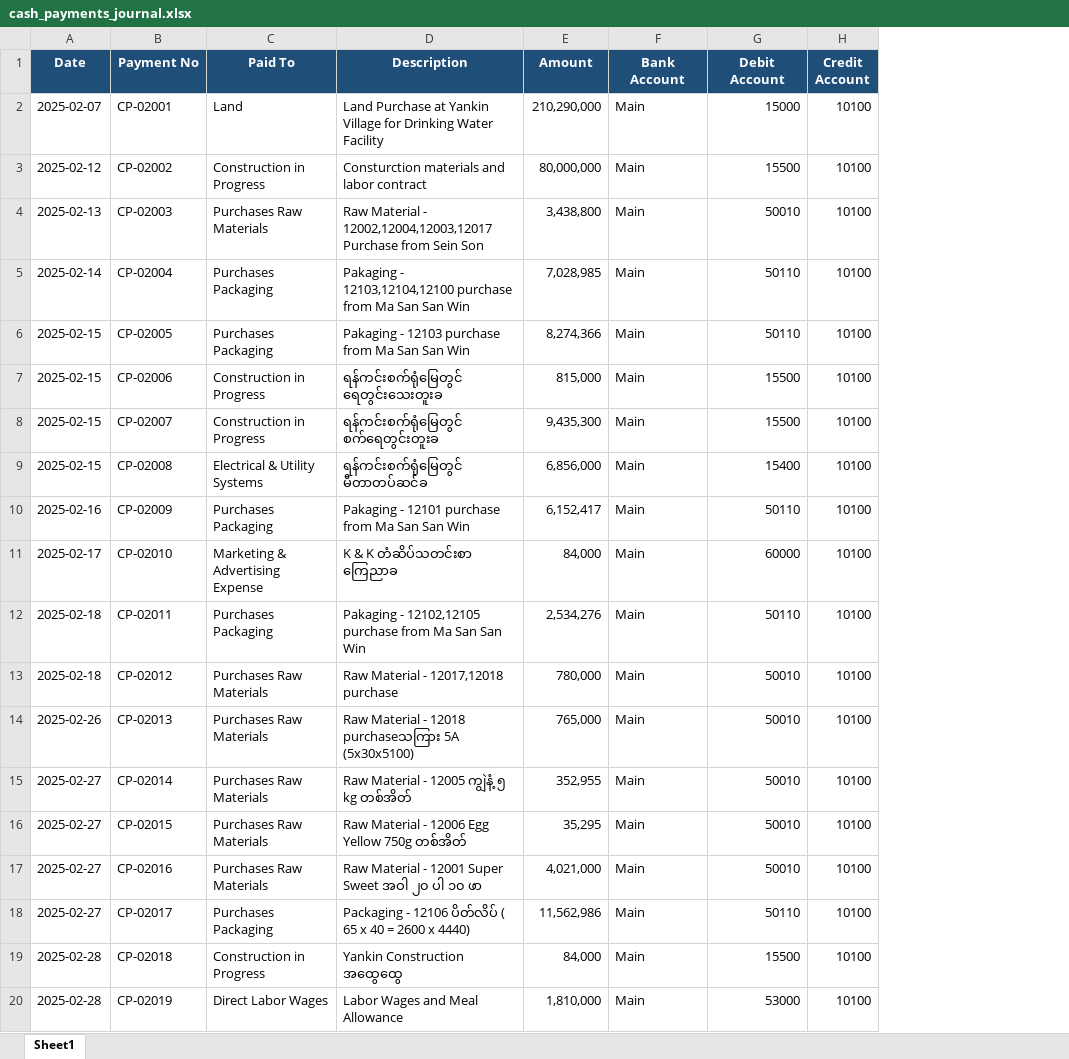
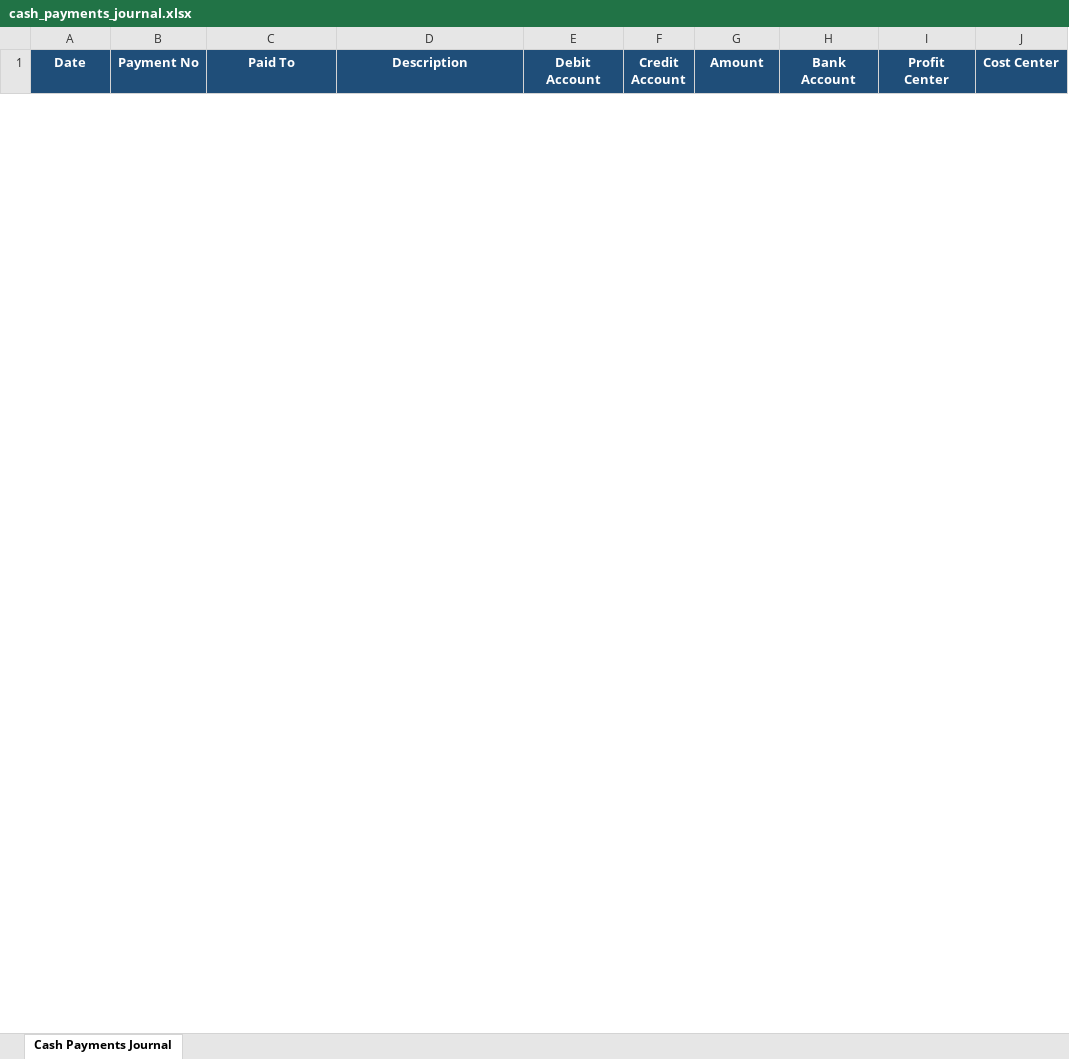
Before and after one commit to iceiceib/workspace_accountant, an Excel workbook: accountant-skill/data/input/journals/cash_payments_journal.xlsx, sheet Cash Payments Journal, drawn as a sheet; only a part is shown; values as stored, in another font and other column widths than the file's, no borders; removed rows and columns are numbered as before the commit, all else as after; the diff covers the shown part only; the diff names each change by its address in the sheet, - before the commit and + after, or states it on an @@ line.

```diff
--- a/accountant-skill/data/input/journals/cash_payments_journal.xlsx (sheet Cash Payments Journal)
+++ b/accountant-skill/data/input/journals/cash_payments_journal.xlsx (sheet Cash Payments Journal)
-sheet tab: Sheet1
+sheet tab: Cash Payments Journal
+column E (Debit Account), empty
+column F (Credit Account), empty
-column G (Debit Account), empty
-column H (Credit Account), empty
+column I (Profit Center), empty
+column J (Cost Center), empty
-row 2: 2025-02-07 | CP-02001 | Land | Land Purchase at Yankin Village for Drinking Water Facility | 210,290,000 | Main | 15000 | 10100
-row 3: 2025-02-12 | CP-02002 | Construction in Progress | Consturction materials and labor contract | 80,000,000 | Main | 15500 | 10100
-row 4: 2025-02-13 | CP-02003 | Purchases Raw Materials | Raw Material - 12002,12004,12003,12017 Purchase from Sein Son | 3,438,800 | Main | 50010 | 10100
-row 5: 2025-02-14 | CP-02004 | Purchases Packaging | Pakaging - 12103,12104,12100 purchase from Ma San San Win | 7,028,985 | Main | 50110 | 10100
-row 6: 2025-02-15 | CP-02005 | Purchases Packaging | Pakaging - 12103 purchase from Ma San San Win | 8,274,366 | Main | 50110 | 10100
-row 7: 2025-02-15 | CP-02006 | Construction in Progress | ရန်ကင်းစက်ရုံမြေတွင် ရေတွင်းသေးတူးခ | 815,000 | Main | 15500 | 10100
-row 8: 2025-02-15 | CP-02007 | Construction in Progress | ရန်ကင်းစက်ရုံမြေတွင် စက်ရေတွင်းတူးခ | 9,435,300 | Main | 15500 | 10100
-row 9: 2025-02-15 | CP-02008 | Electrical & Utility Systems | ရန်ကင်းစက်ရုံမြေတွင် မီတာတပ်ဆင်ခ | 6,856,000 | Main | 15400 | 10100
-row 10: 2025-02-16 | CP-02009 | Purchases Packaging | Pakaging - 12101 purchase from Ma San San Win | 6,152,417 | Main | 50110 | 10100
-row 11: 2025-02-17 | CP-02010 | Marketing & Advertising Expense | K & K တံဆိပ်သတင်းစာ ကြေညာခ | 84,000 | Main | 60000 | 10100
-row 12: 2025-02-18 | CP-02011 | Purchases Packaging | Pakaging - 12102,12105 purchase from Ma San San Win | 2,534,276 | Main | 50110 | 10100
-row 13: 2025-02-18 | CP-02012 | Purchases Raw Materials | Raw Material - 12017,12018 purchase | 780,000 | Main | 50010 | 10100
-row 14: 2025-02-26 | CP-02013 | Purchases Raw Materials | Raw Material - 12018 purchaseသကြား 5A (5x30x5100) | 765,000 | Main | 50010 | 10100
-row 15: 2025-02-27 | CP-02014 | Purchases Raw Materials | Raw Material - 12005 ကျွဲနံ့ ၅ kg တစ်အိတ် | 352,955 | Main | 50010 | 10100
-row 16: 2025-02-27 | CP-02015 | Purchases Raw Materials | Raw Material - 12006 Egg Yellow 750g တစ်အိတ် | 35,295 | Main | 50010 | 10100
-row 17: 2025-02-27 | CP-02016 | Purchases Raw Materials | Raw Material - 12001 Super Sweet အဝါ ၂၀ ပါ ၁၀ ဖာ | 4,021,000 | Main | 50010 | 10100
-row 18: 2025-02-27 | CP-02017 | Purchases Packaging | Packaging - 12106 ပိတ်လိပ် ( 65 x 40 = 2600 x 4440) | 11,562,986 | Main | 50110 | 10100
-row 19: 2025-02-28 | CP-02018 | Construction in Progress | Yankin Construction အထွေထွေ | 84,000 | Main | 15500 | 10100
-row 20: 2025-02-28 | CP-02019 | Direct Labor Wages | Labor Wages and Meal Allowance | 1,810,000 | Main | 53000 | 10100
```
Also changed, not shown: 15 added rows and 110 removed rows elsewhere in this sheet, accountant-skill/data/input/bank/bank_statement.xlsx, accountant-skill/data/input/journals/cash_receipts_journal.xlsx, 22 other files.
